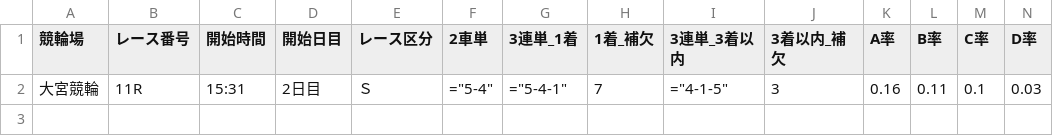
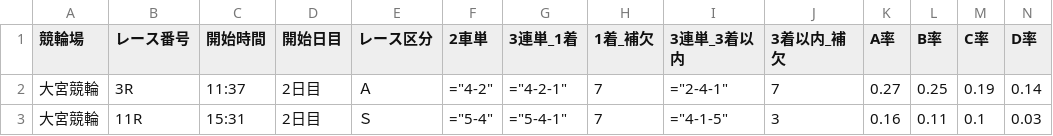
Before and after one commit to ama04149/keirin-ai, a CSV file: keirin_race_summary3.csv, drawn as a sheet; only a part is shown; rows hold the shown columns only; the diff names each change by its address in the sheet, - before the commit and + after, or states it on an @@ line.

```diff
--- a/keirin_race_summary3.csv
+++ b/keirin_race_summary3.csv
+row 2: 大宮競輪 | 3R | 11:37 | 2日目 | Ａ | ="4-2" | ="4-2-1" | 7 | ="2-4-1" | 7 | 0.27 | 0.25 | 0.19 | 0.14
```
Also changed, not shown: keirin_race_summary.csv, keirin_race_summary2.csv, 2 other files.
